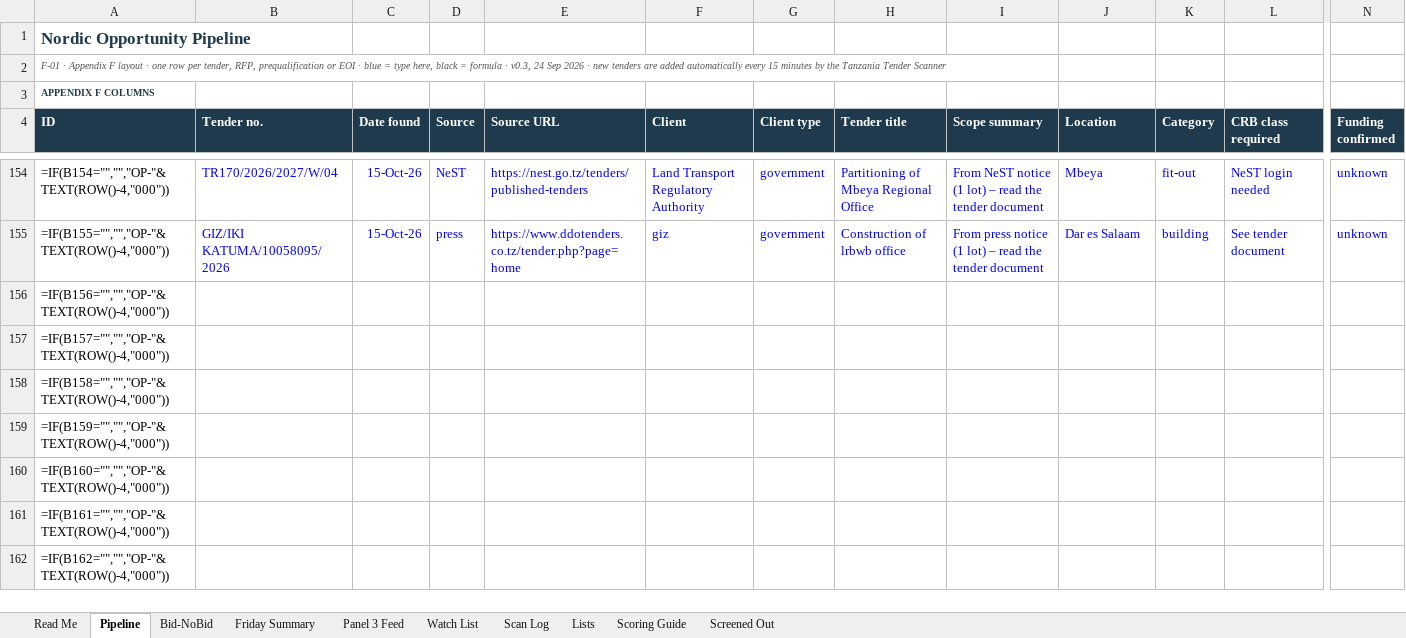
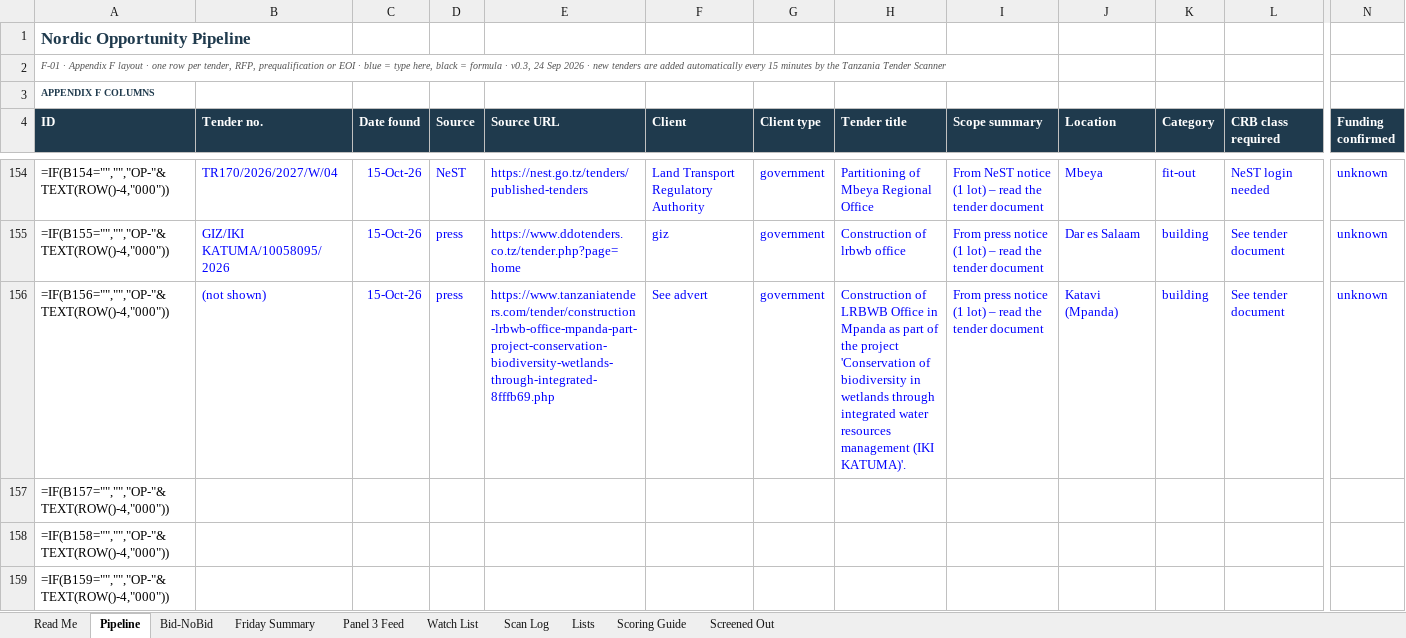
Before and after one commit to frankkashushura/nordic-tender-scanner, an Excel workbook: data/Nordic_Opportunity_Pipeline.xlsx, sheet Pipeline, drawn as a sheet; only a part is shown, gaps mark what is left out; the shorter side is filled out with more unchanged rows; values as stored, in another font and other column widths than the file's, no borders; formulas without a stored value are shown as written; conditional formats not drawn; the diff covers the shown part only; the diff names each change by its address in the sheet, - before the commit and + after, or states it on an @@ line.

```diff
--- a/data/Nordic_Opportunity_Pipeline.xlsx (sheet Pipeline)
+++ b/data/Nordic_Opportunity_Pipeline.xlsx (sheet Pipeline)
-B156 (Tender no.): (empty)
+B156 (Tender no.): (not shown)
-C156 (Date found): (empty)
+C156 (Date found): 15-Oct-26
-D156 (Source): (empty)
+D156 (Source): press
-E156 (Source URL): (empty)
+E156 (Source URL): https://www.tanzaniatenders.com/tender/construction-lrbwb-office-mpanda-part-project-conservation-biodiversity-wetlands-through-integrated-8fffb69.php
-F156 (Client): (empty)
+F156 (Client): See advert
-G156 (Client type): (empty)
+G156 (Client type): government
-H156 (Tender title): (empty)
+H156 (Tender title): Construction of LRBWB Office in Mpanda as part of the project 'Conservation of biodiversity in wetlands through integrated water resources management (IKI KATUMA)'.
-I156 (Scope summary): (empty)
+I156 (Scope summary): From press notice (1 lot) – read the tender document
-J156 (Location): (empty)
+J156 (Location): Katavi (Mpanda)
-K156 (Category): (empty)
+K156 (Category): building
-L156 (CRB class required): (empty)
+L156 (CRB class required): See tender document
-N156 (Funding confirmed): (empty)
+N156 (Funding confirmed): unknown
```
Also changed, not shown: 13 edited cells elsewhere in this sheet, sheet Scan Log, sheet Bid-NoBid, 6 other files.
